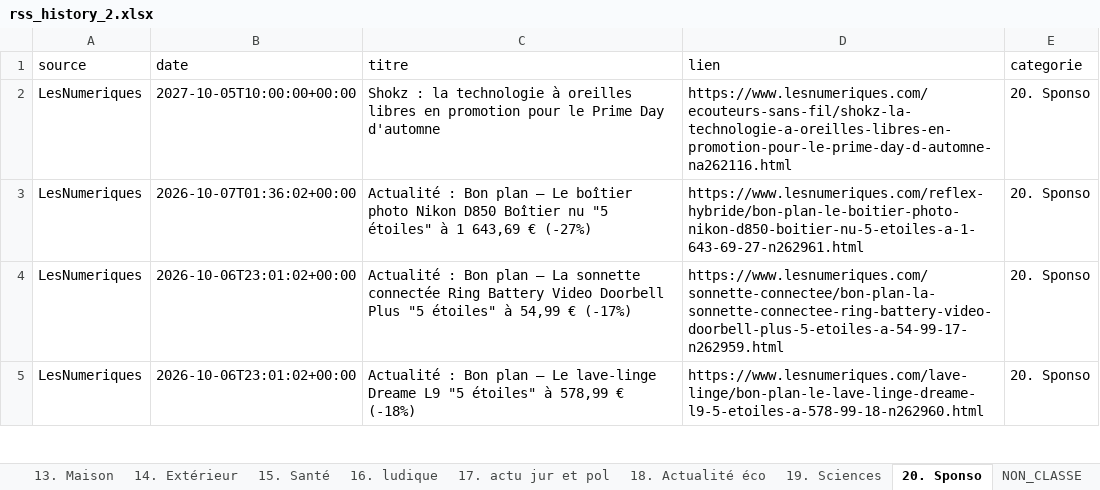
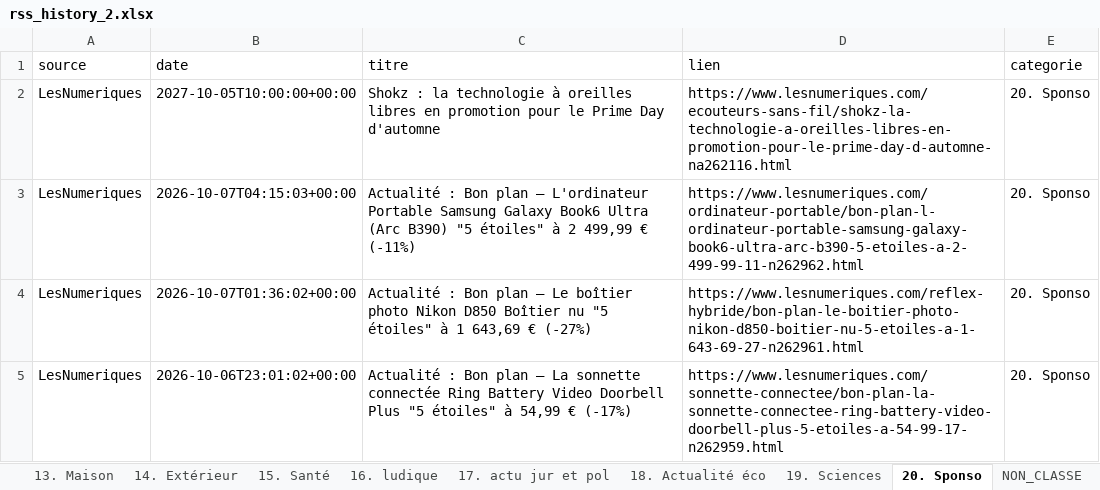
Before and after one commit to djhadef-star/rss-categories, an Excel workbook: output/rss_history_2.xlsx, sheet 20. Sponso, drawn as a sheet; only a part is shown; the shorter side is filled out with more unchanged rows; values as stored, in another font and other column widths than the file's, no borders; the diff names each change by its address in the sheet, - before the commit and + after, or states it on an @@ line.

```diff
--- a/output/rss_history_2.xlsx (sheet 20. Sponso)
+++ b/output/rss_history_2.xlsx (sheet 20. Sponso)
+row 3: LesNumeriques | 2026-10-07T04:15:03+00:00 | Actualité : Bon plan – L'ordinateur Portable Samsung Galaxy Book6 Ultra (Arc B390) "5 étoiles" à 2 499,99 € (-11%) | https://www.lesnumeriques.com/ordinateur-portable/bon-plan-l-ordinateur-portable-samsung-galaxy-book6-ultra-arc-b390-5-etoiles-a-2-499-99-11-n262962.html | 20. Sponso
```
Also changed, not shown: sheet Tous_les_articles, output/rss_history.xlsx, 2 other files.
